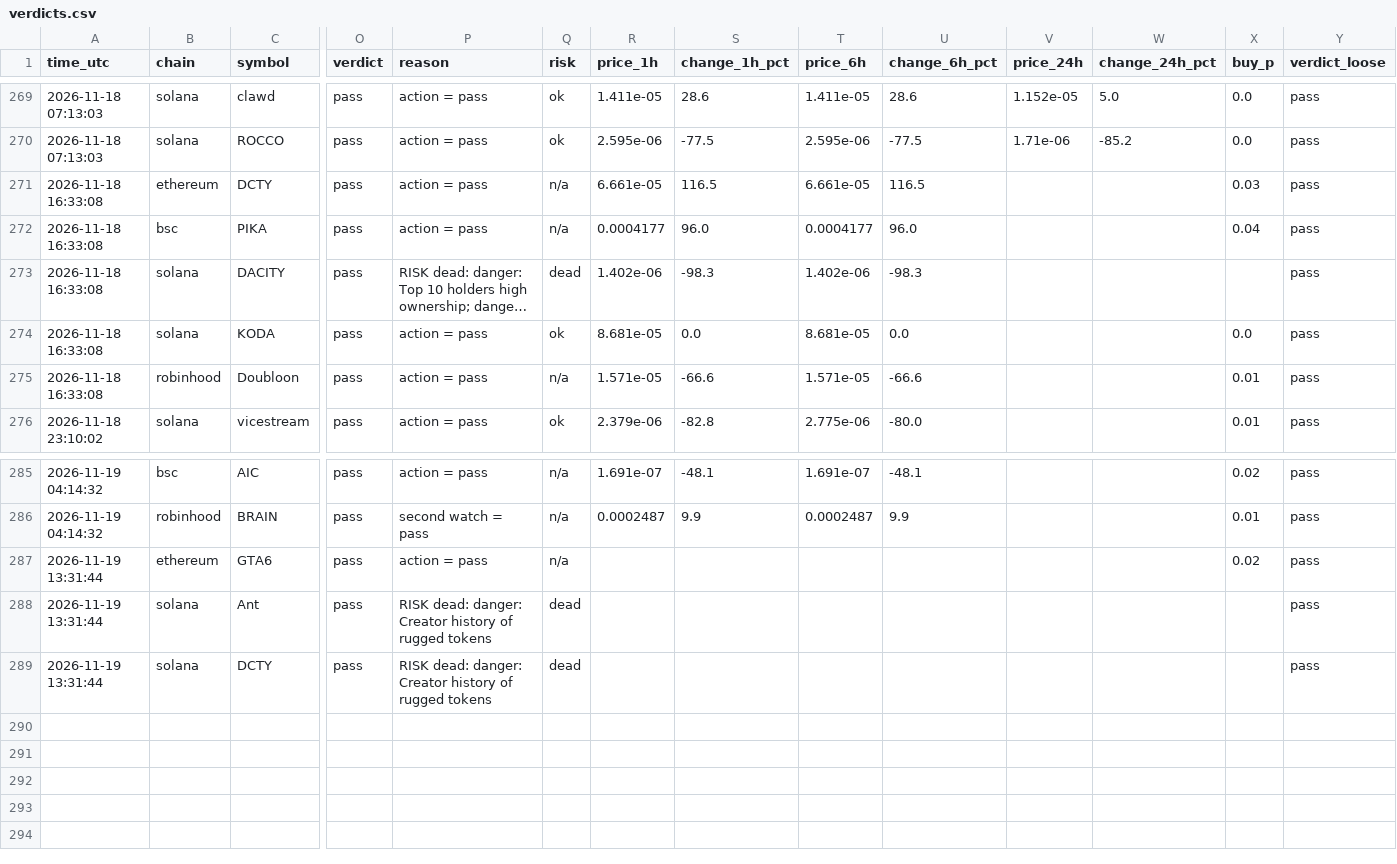
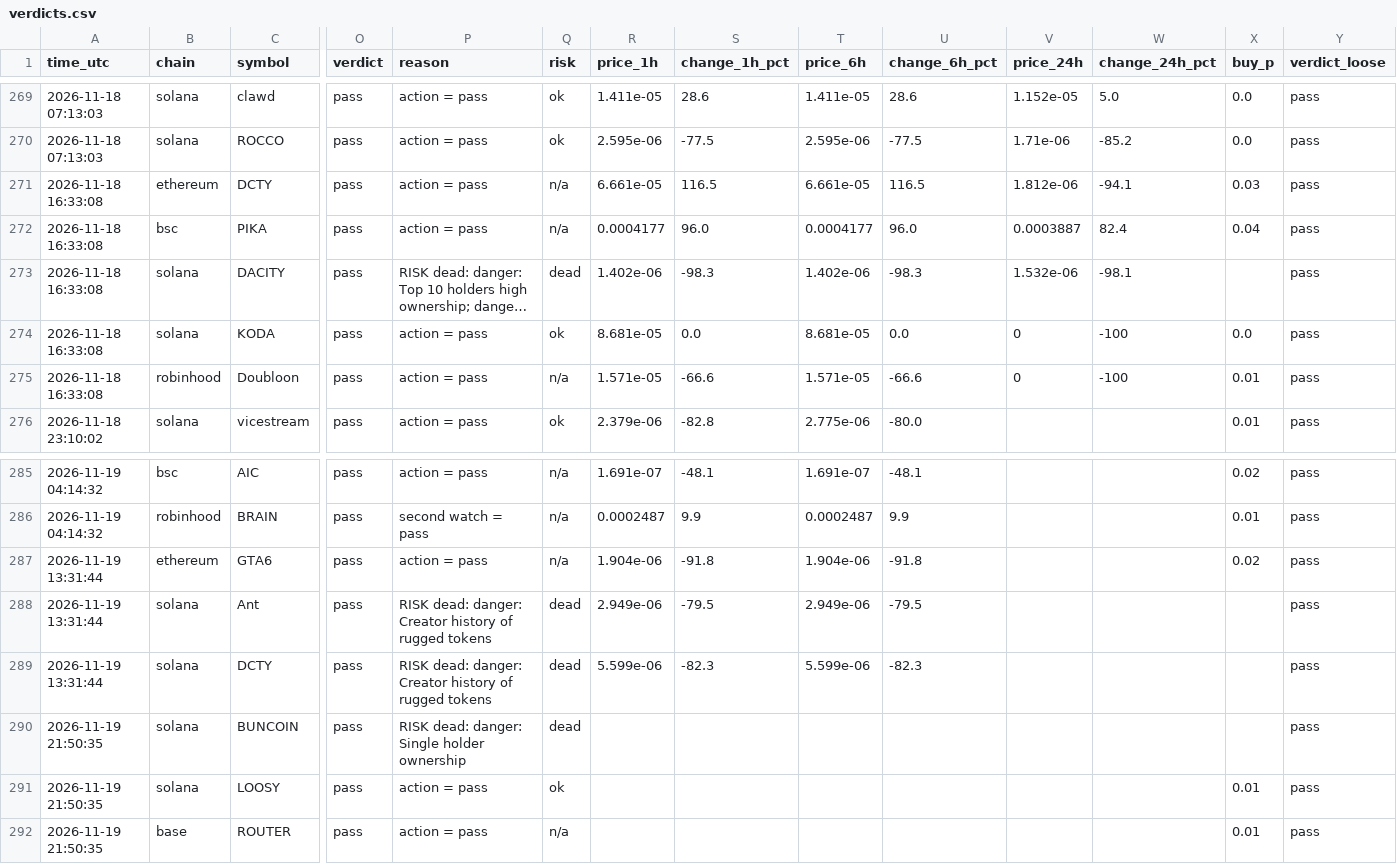
Before and after one commit to Milklosz/jev-test, a CSV file: verdicts.csv, drawn as a sheet; only a part is shown, gaps mark what is left out; long unchanged cells end in …; rows hold the shown columns only; the diff names each change by its address in the sheet, - before the commit and + after, or states it on an @@ line.

```diff
--- a/verdicts.csv
+++ b/verdicts.csv
-V271 (price_24h): (empty)
+V271 (price_24h): 1.812e-06
-W271 (change_24h_pct): (empty)
+W271 (change_24h_pct): -94.1
-V272 (price_24h): (empty)
+V272 (price_24h): 0.0003887
-W272 (change_24h_pct): (empty)
+W272 (change_24h_pct): 82.4
-V273 (price_24h): (empty)
+V273 (price_24h): 1.532e-06
-W273 (change_24h_pct): (empty)
+W273 (change_24h_pct): -98.1
-V274:V275 (price_24h): (empty)
+V274:V275 (price_24h): 0
-W274:W275 (change_24h_pct): (empty)
+W274:W275 (change_24h_pct): -100
-R287 (price_1h): (empty)
+R287 (price_1h): 1.904e-06
-S287 (change_1h_pct): (empty)
+S287 (change_1h_pct): -91.8
-T287 (price_6h): (empty)
+T287 (price_6h): 1.904e-06
-U287 (change_6h_pct): (empty)
+U287 (change_6h_pct): -91.8
-R288 (price_1h): (empty)
+R288 (price_1h): 2.949e-06
-S288 (change_1h_pct): (empty)
+S288 (change_1h_pct): -79.5
-T288 (price_6h): (empty)
+T288 (price_6h): 2.949e-06
-U288 (change_6h_pct): (empty)
+U288 (change_6h_pct): -79.5
-R289 (price_1h): (empty)
+R289 (price_1h): 5.599e-06
-S289 (change_1h_pct): (empty)
+S289 (change_1h_pct): -82.3
-T289 (price_6h): (empty)
+T289 (price_6h): 5.599e-06
-U289 (change_6h_pct): (empty)
+U289 (change_6h_pct): -82.3
+row 290: 2026-11-19 21:50:35 | solana | BUNCOIN | pass | RISK dead: danger: Single holder ownership | dead |  |  |  |  |  |  |  | pass
+row 291: 2026-11-19 21:50:35 | solana | LOOSY | pass | action = pass | ok |  |  |  |  |  |  | 0.01 | pass
+row 292: 2026-11-19 21:50:35 | base | ROUTER | pass | action = pass | n/a |  |  |  |  |  |  | 0.01 | pass
```
Also changed, not shown: 1 other file.
